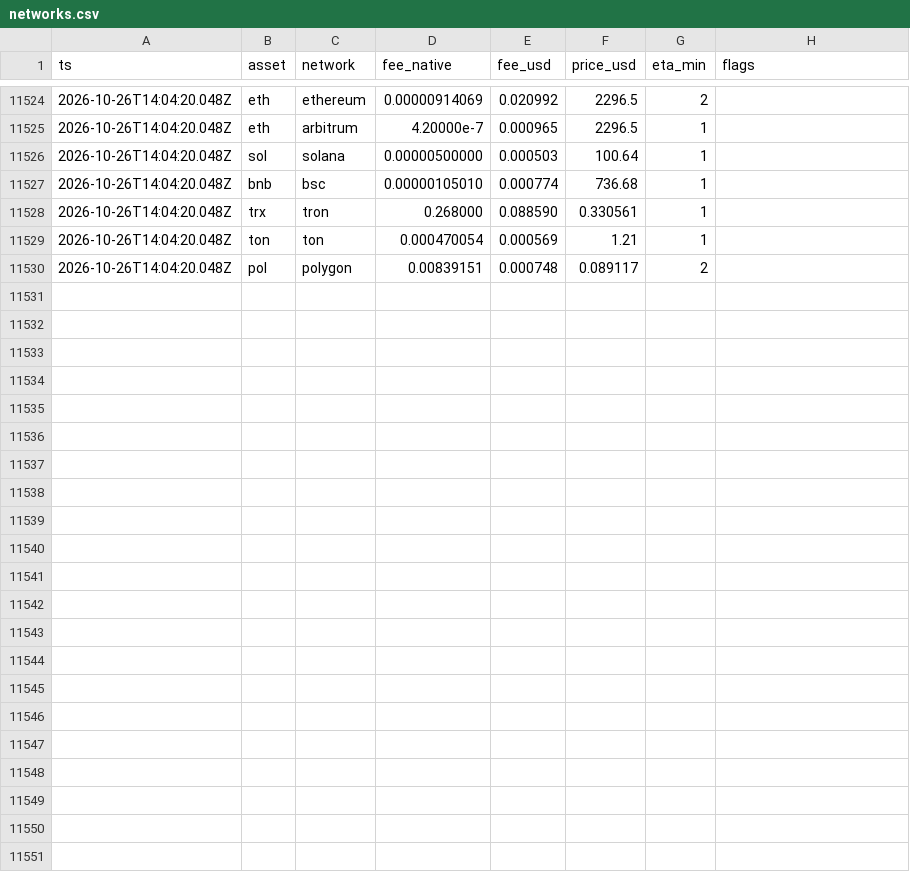
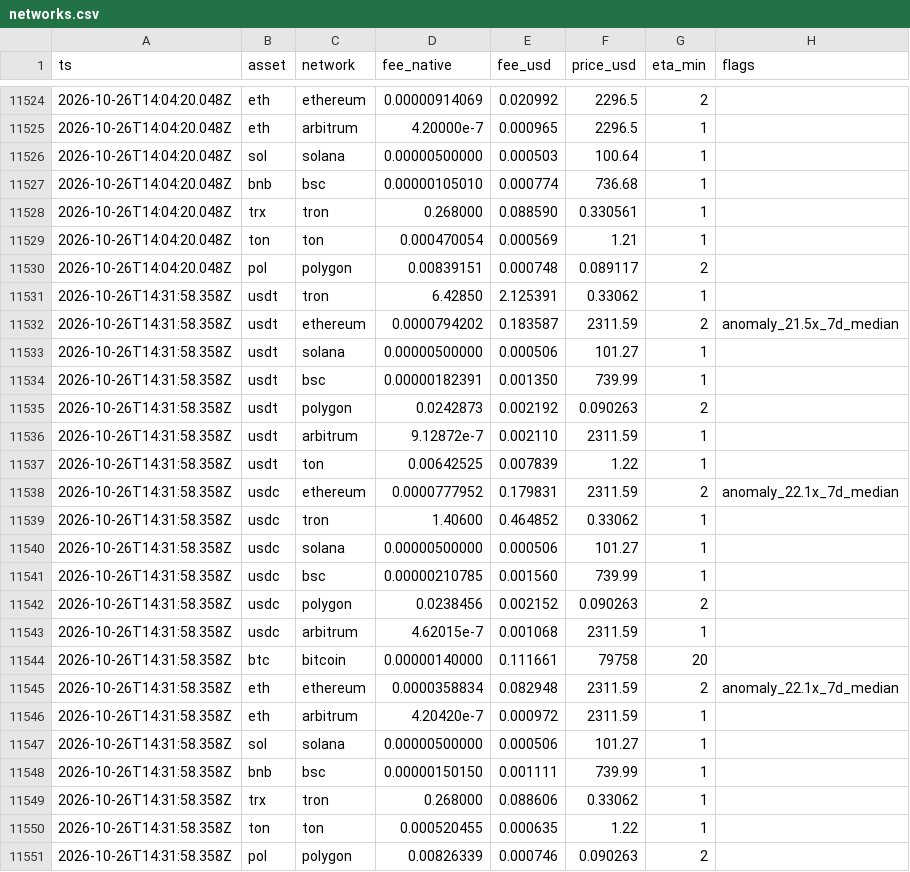
Before and after one commit to maresfield-cmyk/gcrypto, a CSV file: data/history/networks.csv, drawn as a sheet; only a part is shown, gaps mark what is left out; the diff names each change by its address in the sheet, - before the commit and + after, or states it on an @@ line.

Commit message:
data: 2026-10-26T14:32:30Z [skip ci]

```diff
--- a/data/history/networks.csv
+++ b/data/history/networks.csv
+row 11531: 2026-10-26T14:31:58.358Z | usdt | tron | 6.42850 | 2.125391 | 0.33062 | 1
+row 11532: 2026-10-26T14:31:58.358Z | usdt | ethereum | 0.0000794202 | 0.183587 | 2311.59 | 2 | anomaly_21.5x_7d_median
+row 11533: 2026-10-26T14:31:58.358Z | usdt | solana | 0.00000500000 | 0.000506 | 101.27 | 1
+row 11534: 2026-10-26T14:31:58.358Z | usdt | bsc | 0.00000182391 | 0.001350 | 739.99 | 1
+row 11535: 2026-10-26T14:31:58.358Z | usdt | polygon | 0.0242873 | 0.002192 | 0.090263 | 2
+row 11536: 2026-10-26T14:31:58.358Z | usdt | arbitrum | 9.12872e-7 | 0.002110 | 2311.59 | 1
+row 11537: 2026-10-26T14:31:58.358Z | usdt | ton | 0.00642525 | 0.007839 | 1.22 | 1
+row 11538: 2026-10-26T14:31:58.358Z | usdc | ethereum | 0.0000777952 | 0.179831 | 2311.59 | 2 | anomaly_22.1x_7d_median
+row 11539: 2026-10-26T14:31:58.358Z | usdc | tron | 1.40600 | 0.464852 | 0.33062 | 1
+row 11540: 2026-10-26T14:31:58.358Z | usdc | solana | 0.00000500000 | 0.000506 | 101.27 | 1
+row 11541: 2026-10-26T14:31:58.358Z | usdc | bsc | 0.00000210785 | 0.001560 | 739.99 | 1
+row 11542: 2026-10-26T14:31:58.358Z | usdc | polygon | 0.0238456 | 0.002152 | 0.090263 | 2
+row 11543: 2026-10-26T14:31:58.358Z | usdc | arbitrum | 4.62015e-7 | 0.001068 | 2311.59 | 1
+row 11544: 2026-10-26T14:31:58.358Z | btc | bitcoin | 0.00000140000 | 0.111661 | 79758 | 20
+row 11545: 2026-10-26T14:31:58.358Z | eth | ethereum | 0.0000358834 | 0.082948 | 2311.59 | 2 | anomaly_22.1x_7d_median
+row 11546: 2026-10-26T14:31:58.358Z | eth | arbitrum | 4.20420e-7 | 0.000972 | 2311.59 | 1
+row 11547: 2026-10-26T14:31:58.358Z | sol | solana | 0.00000500000 | 0.000506 | 101.27 | 1
+row 11548: 2026-10-26T14:31:58.358Z | bnb | bsc | 0.00000150150 | 0.001111 | 739.99 | 1
+row 11549: 2026-10-26T14:31:58.358Z | trx | tron | 0.268000 | 0.088606 | 0.33062 | 1
+row 11550: 2026-10-26T14:31:58.358Z | ton | ton | 0.000520455 | 0.000635 | 1.22 | 1
+row 11551: 2026-10-26T14:31:58.358Z | pol | polygon | 0.00826339 | 0.000746 | 0.090263 | 2
```
Also changed, not shown: 45 other files.
